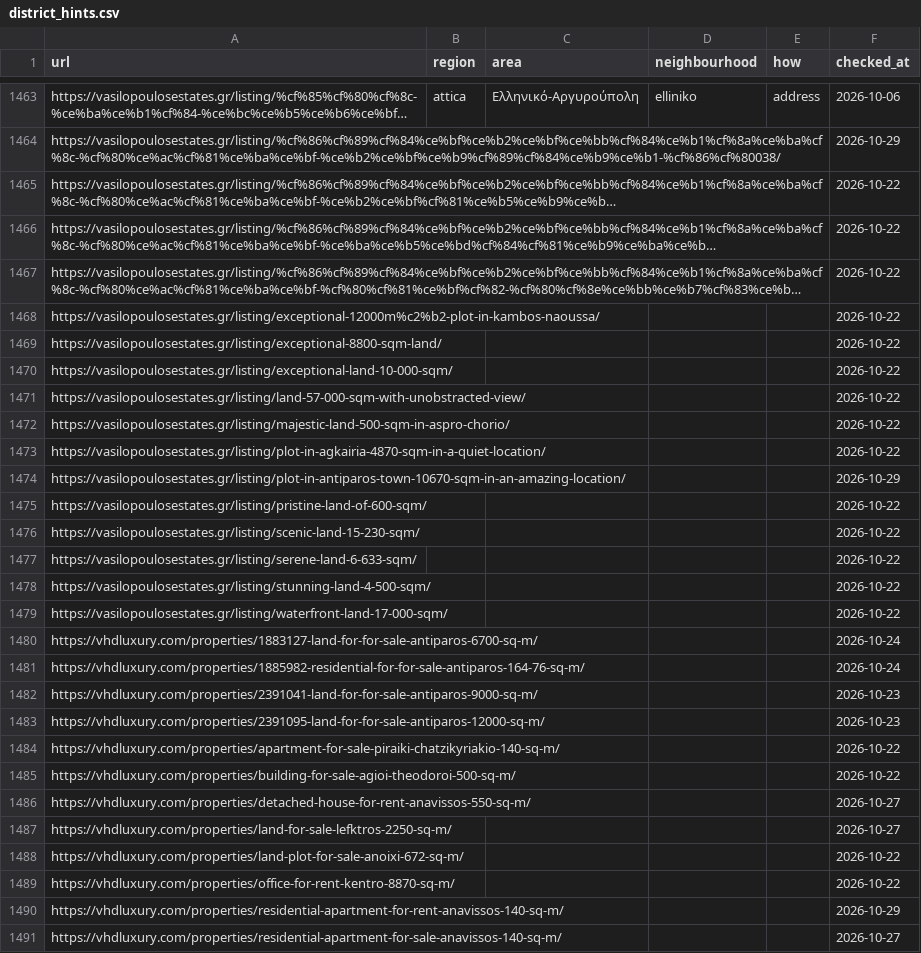
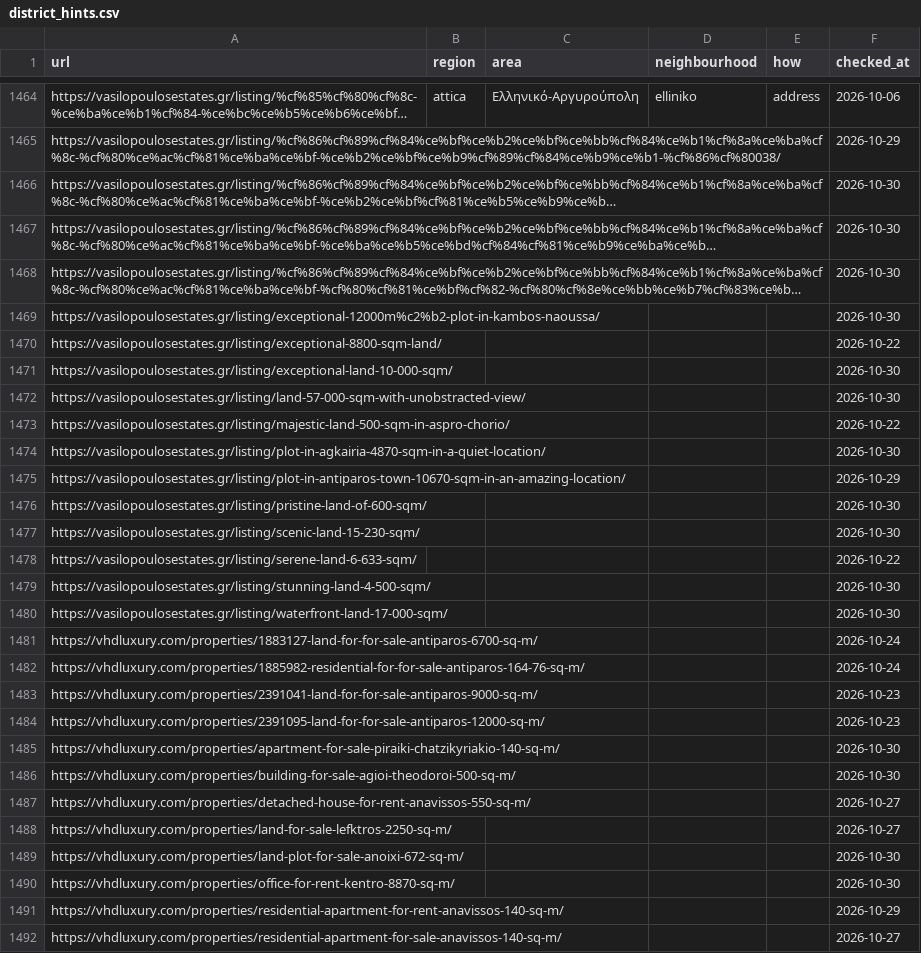
Before and after one commit to jenyshir-eng/Greece-real-estate, a CSV file: cities/athens/data/listings/district_hints.csv, drawn as a sheet; only a part is shown, gaps mark what is left out; long unchanged cells end in …; addresses are those after the commit; the diff covers the shown part only; the diff names each change by its address in the sheet, - before the commit and + after, or states it on an @@ line.

```diff
--- a/cities/athens/data/listings/district_hints.csv
+++ b/cities/athens/data/listings/district_hints.csv
-F1466:F1469 (checked_at): 2026-10-22
+F1466:F1469 (checked_at): 2026-10-30
-F1471:F1472 (checked_at): 2026-10-22
+F1471:F1472 (checked_at): 2026-10-30
-F1474 (checked_at): 2026-10-22
+F1474 (checked_at): 2026-10-30
-F1476:F1477 (checked_at): 2026-10-22
+F1476:F1477 (checked_at): 2026-10-30
-F1479:F1480 (checked_at): 2026-10-22
+F1479:F1480 (checked_at): 2026-10-30
-F1485:F1486 (checked_at): 2026-10-22
+F1485:F1486 (checked_at): 2026-10-30
-F1489:F1490 (checked_at): 2026-10-22
+F1489:F1490 (checked_at): 2026-10-30
```
Also changed, not shown: 1 added row and 172 edited cells elsewhere in this file, cities/athens/data/listings/collect_report.csv, cities/athens/data/listings/listings_telegram.csv, 14 other files.
